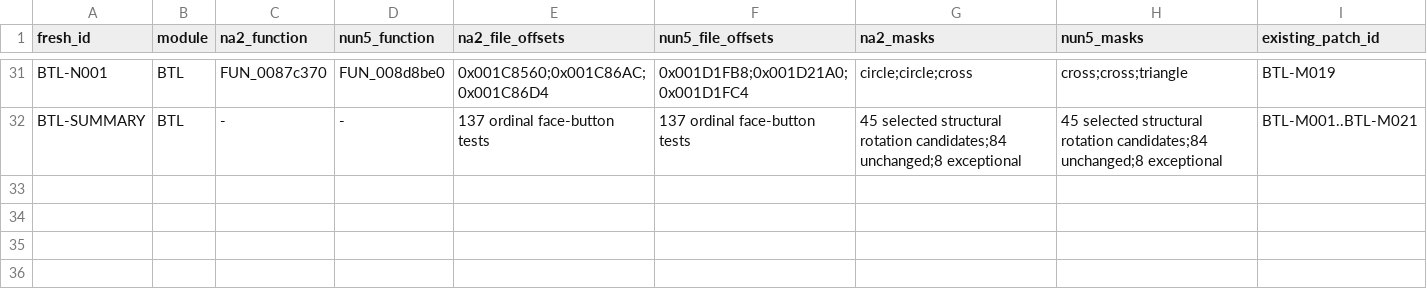
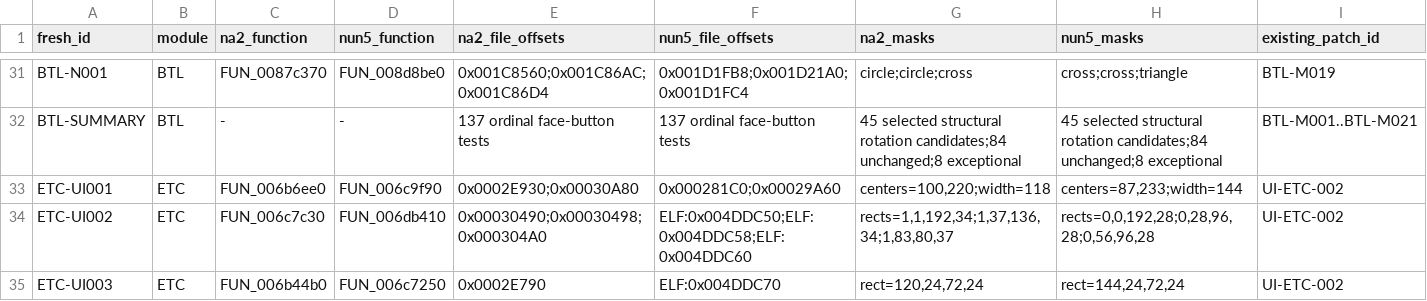
Before and after one commit to solid1353/NA2-Modding, a TSV file: docs/knowledge/localization_function_map.tsv, drawn as a sheet; only a part is shown, gaps mark what is left out; rows hold the shown columns only; the diff names each change by its address in the sheet, - before the commit and + after, or states it on an @@ line.

```diff
--- a/docs/knowledge/localization_function_map.tsv
+++ b/docs/knowledge/localization_function_map.tsv
+row 33: ETC-UI001 | ETC | FUN_006b6ee0 | FUN_006c9f90 | 0x0002E930;0x00030A80 | 0x000281C0;0x00029A60 | centers=100,220;width=118 | centers=87,233;width=144 | UI-ETC-002
+row 34: ETC-UI002 | ETC | FUN_006c7c30 | FUN_006db410 | 0x00030490;0x00030498;0x000304A0 | ELF:0x004DDC50;ELF:0x004DDC58;ELF:0x004DDC60 | rects=1,1,192,34;1,37,136,34;1,83,80,37 | rects=0,0,192,28;0,28,96,28;0,56,96,28 | UI-ETC-002
+row 35: ETC-UI003 | ETC | FUN_006b44b0 | FUN_006c7250 | 0x0002E790 | ELF:0x004DDC70 | rect=120,24,72,24 | rect=144,24,72,24 | UI-ETC-002
```
Also changed, not shown: na2_patcher/features/localization/binary_patcher/edits.tsv, na2_patcher/features/localization/binary_patcher/groups.tsv, 7 other files.
